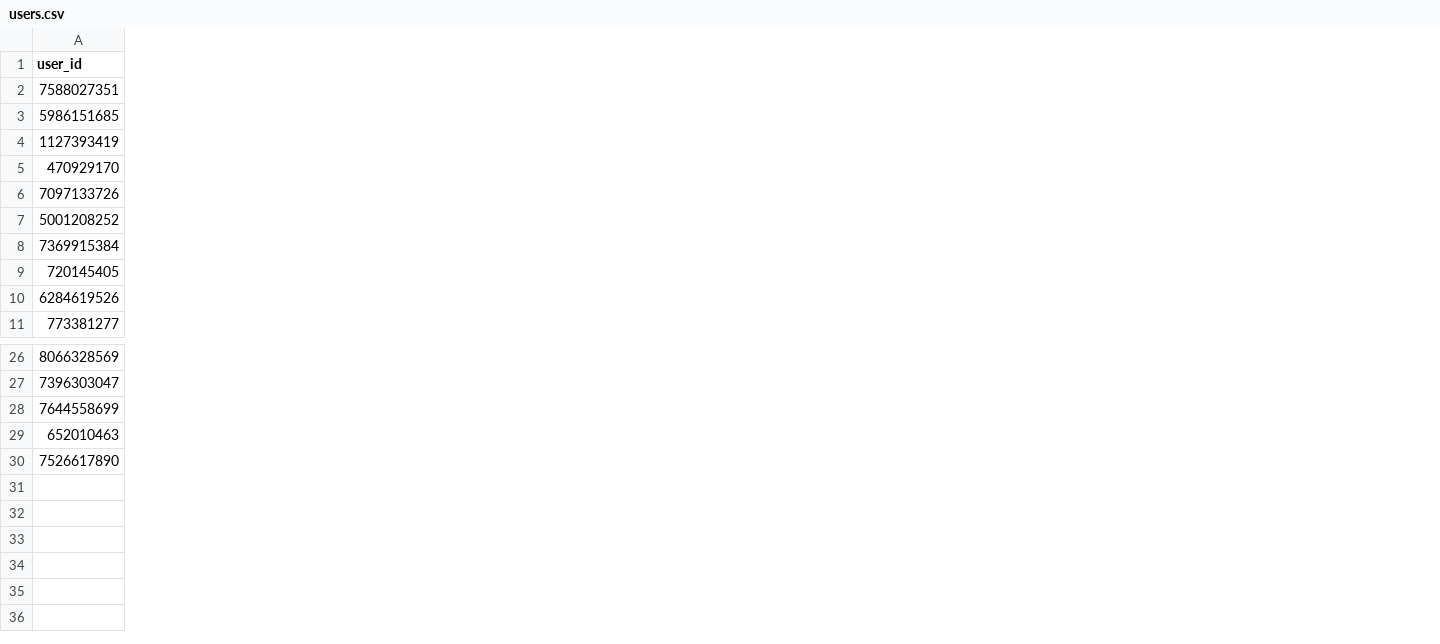
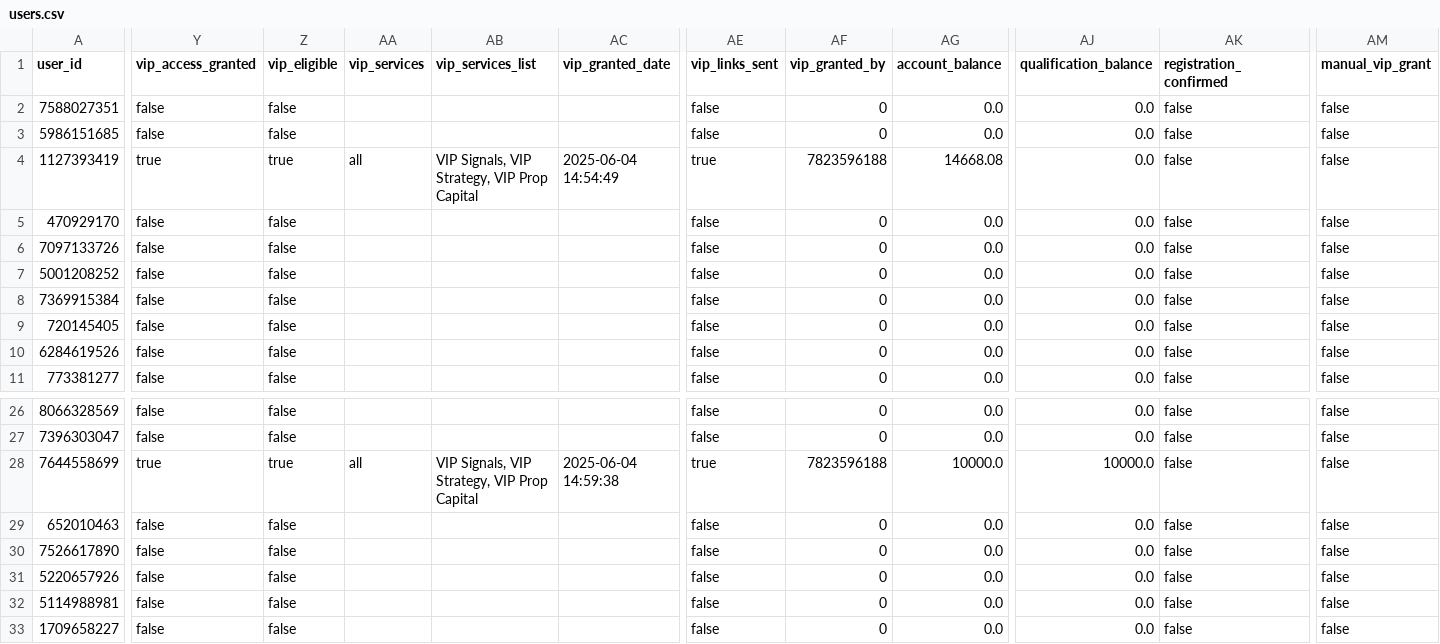
Before and after one commit to PabloMarzol/tele_algo, a CSV file: bot_data/users.csv, drawn as a sheet; only a part is shown, gaps mark what is left out; rows hold the shown columns only; the diff covers the shown part only; the diff names each change by its address in the sheet, - before the commit and + after, or states it on an @@ line.

Commit message:
-> Fixed bug dashboard showing 0.0 balance in verified accounts. -> Local DB schemma modifed, Admin grant permission functions fixed

```diff
--- a/bot_data/users.csv
+++ b/bot_data/users.csv
+column Y (vip_access_granted), rows 2-11: false | false | true | false | false | false | false | false | false | false; rows 26-30: false | false | true | false | false
+column Z (vip_eligible), rows 2-11: false | false | true | false | false | false | false | false | false | false; rows 26-30: false | false | true | false | false
+column AA (vip_services), row 4: all; row 28: all
+column AB (vip_services_list), row 4: VIP Signals, VIP Strategy, VIP Prop Capital; row 28: VIP Signals, VIP Strategy, VIP Prop Capital
+column AC (vip_granted_date), row 4: 2025-06-04 14:54:49; row 28: 2025-06-04 14:59:38
+column AE (vip_links_sent), rows 2-11: false | false | true | false | false | false | false | false | false | false; rows 26-30: false | false | true | false | false
+column AF (vip_granted_by), rows 2-11: 0 | 0 | 7823596188 | 0 | 0 | 0 | 0 | 0 | 0 | 0; rows 26-30: 0 | 0 | 7823596188 | 0 | 0
+column AG (account_balance), rows 2-11: 0.0 | 0.0 | 14668.08 | 0.0 | 0.0 | 0.0 | 0.0 | 0.0 | 0.0 | 0.0; rows 26-30: 0.0 | 0.0 | 10000.0 | 0.0 | 0.0
+column AJ (qualification_balance), rows 2-11: all 0.0; rows 26-30: 0.0 | 0.0 | 10000.0 | 0.0 | 0.0
+column AK (registration_confirmed), rows 2-11: all false; rows 26-30: all false
+column AM (manual_vip_grant), rows 2-11: all false; rows 26-30: all false
+row 31: 5220657926 | false | false |  |  |  | false | 0 | 0.0 | 0.0 | false | false
+row 32: 5114988981 | false | false |  |  |  | false | 0 | 0.0 | 0.0 | false | false
+row 33: 1709658227 | false | false |  |  |  | false | 0 | 0.0 | 0.0 | false | false
```
Also changed, not shown: 7 added columns and 13 edited cells elsewhere in this file, bot_data/analytics.csv, 9 other files.
